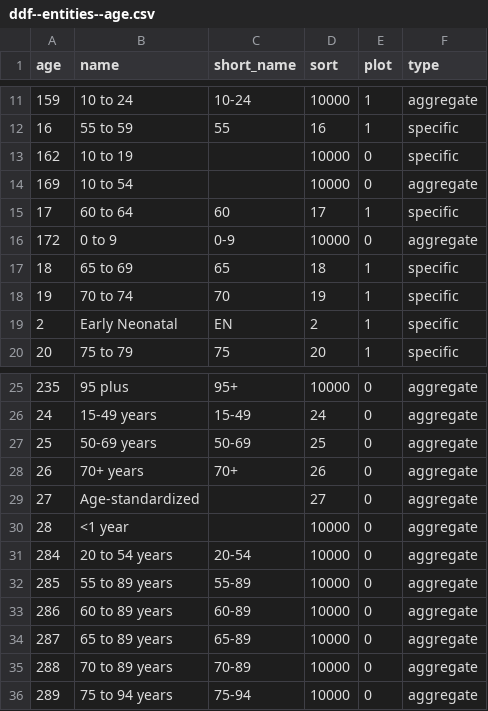
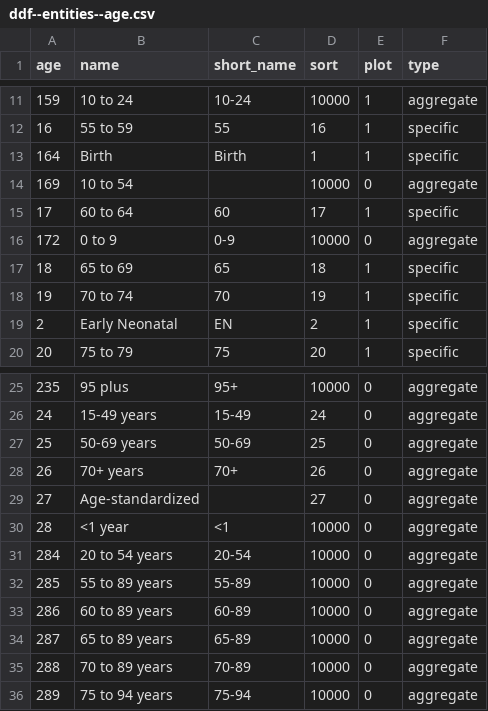
Before and after one commit to open-numbers/ddf--ihme--lex, a CSV file: ddf--entities--age.csv, drawn as a sheet; only a part is shown, gaps mark what is left out.

```diff
--- a/ddf--entities--age.csv
+++ b/ddf--entities--age.csv
@@ -12,3 +12,3 @@ age,name,short_name,sort,plot,type
 16,55 to 59,55,16,1,specific
-162,10 to 19,,10000,0,specific
+164,Birth,Birth,1,1,specific
 169,10 to 54,,10000,0,aggregate
@@ -29,3 +29,3 @@ age,name,short_name,sort,plot,type
 27,Age-standardized,,27,0,aggregate
-28,<1 year,,10000,0,aggregate
+28,<1 year,<1,10000,0,aggregate
 284,20 to 54 years,20-54,10000,0,aggregate
```
Also changed, not shown: ddf--concepts.csv, ddf--entities--location.csv, 1 other file.
